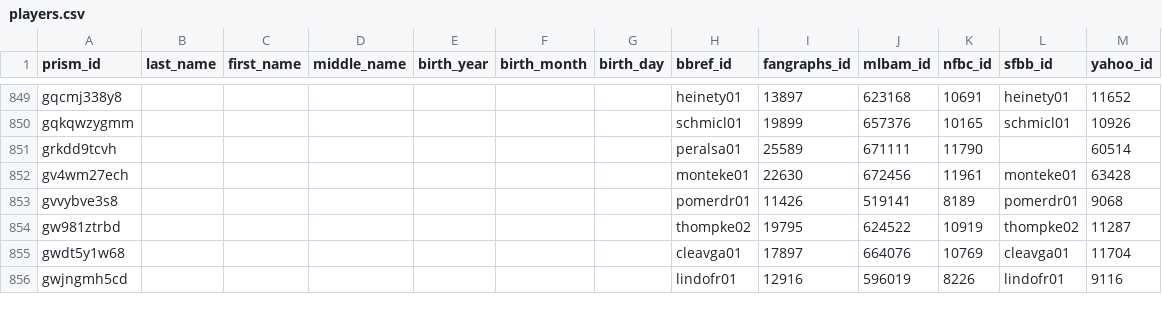
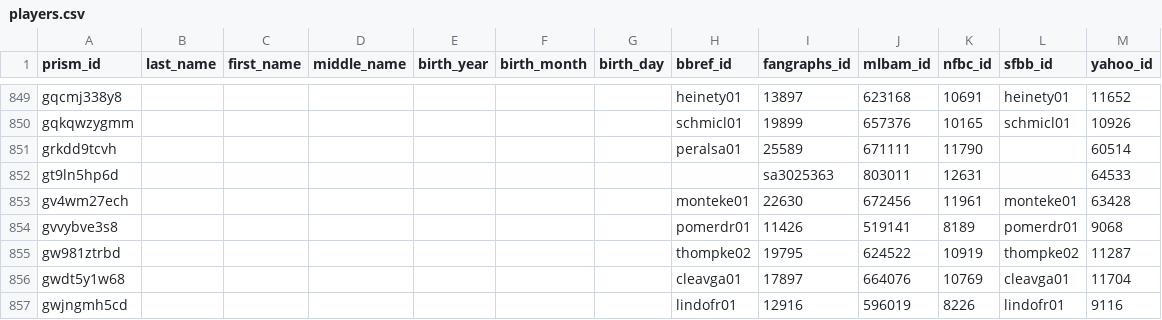
Before and after one commit to StatsVine/prism-crosswalk, a CSV file: exports/mlb/players/ids/players.csv, drawn as a sheet; only a part is shown, gaps mark what is left out; the diff names each change by its address in the sheet, - before the commit and + after, or states it on an @@ line.

```diff
--- a/exports/mlb/players/ids/players.csv
+++ b/exports/mlb/players/ids/players.csv
+row 852: gt9ln5hp6d |  |  |  |  |  |  |  | sa3025363 | 803011 | 12631 |  | 64533
```
Also changed, not shown: exports/mlb/players/full/players.csv, 54 other files.
